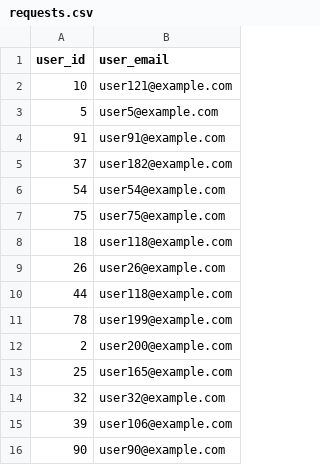
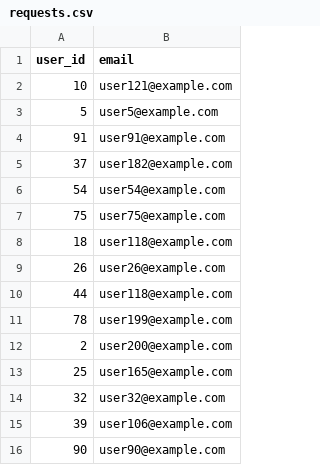
Before and after one commit to GiuliaReal/botMovies, a CSV file: requests.csv, drawn as a sheet.

Commit message:
Update requests file, enhancements at bot.py file

```diff
--- a/requests.csv
+++ b/requests.csv
@@ -1,2 +1,2 @@
-user_id,user_email
+user_id,email
 10,user121@example.com
```
Also changed, not shown: 2 other files.
